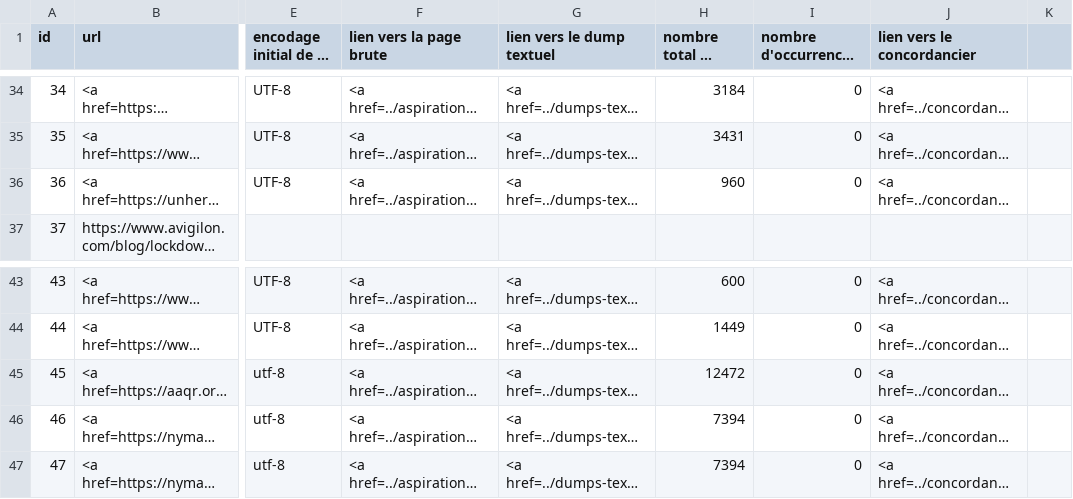
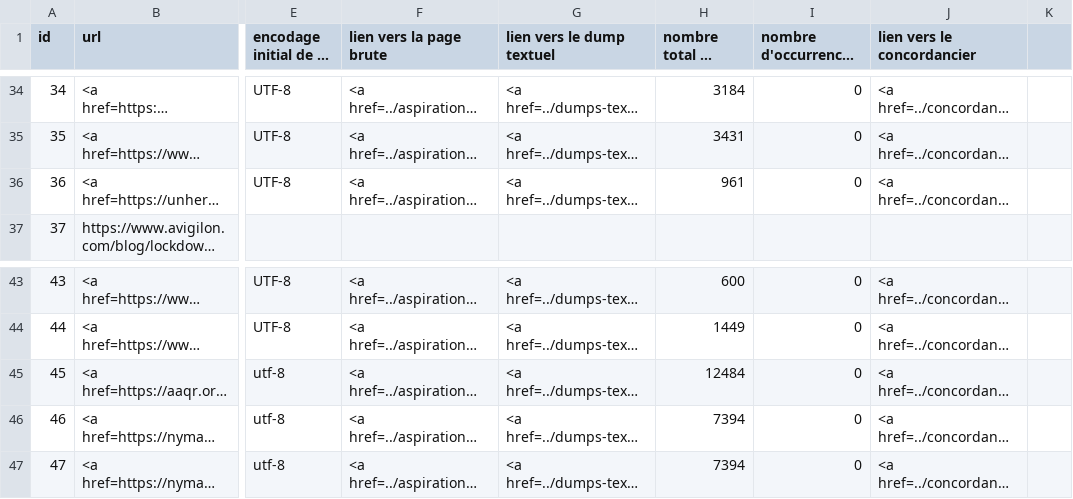
Before and after one commit to MarcExposto/Projet-PPE1-2025, a TSV file: tableaux/tableau_urls_en.tsv, drawn as a sheet; only a part is shown, gaps mark what is left out; long unchanged cells end in …; the diff names each change by its address in the sheet, - before the commit and + after, or states it on an @@ line.

```diff
--- a/tableaux/tableau_urls_en.tsv
+++ b/tableaux/tableau_urls_en.tsv
-H36: 960
+H36: 961
-H45: 12472
+H45: 12484
```
Also changed, not shown: tableaux/tableau_urls_fr.tsv, 53 other files.
